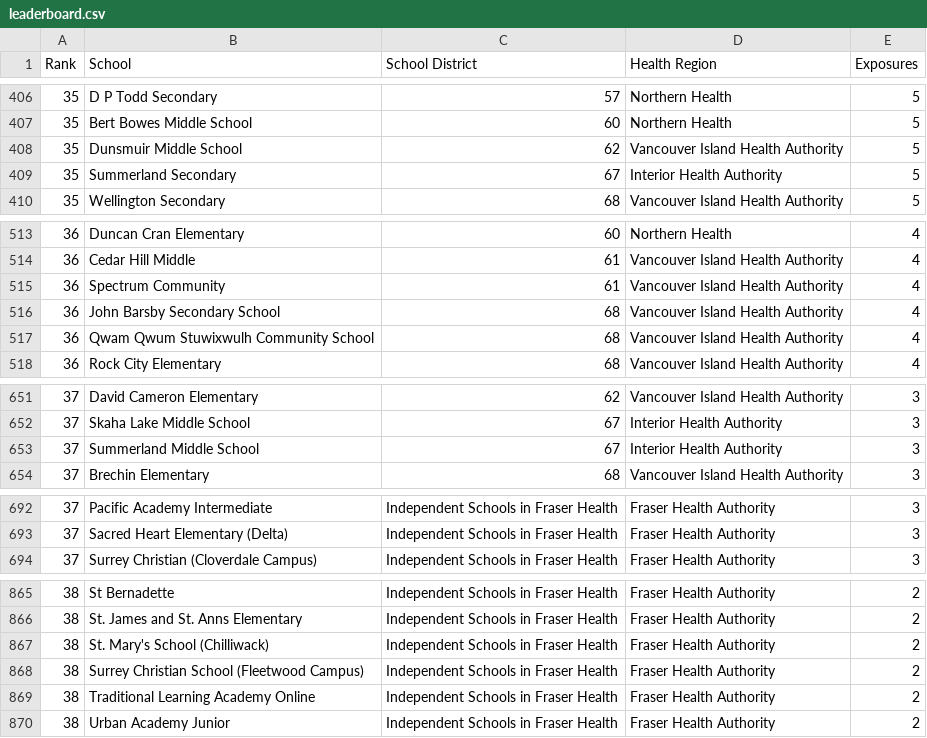
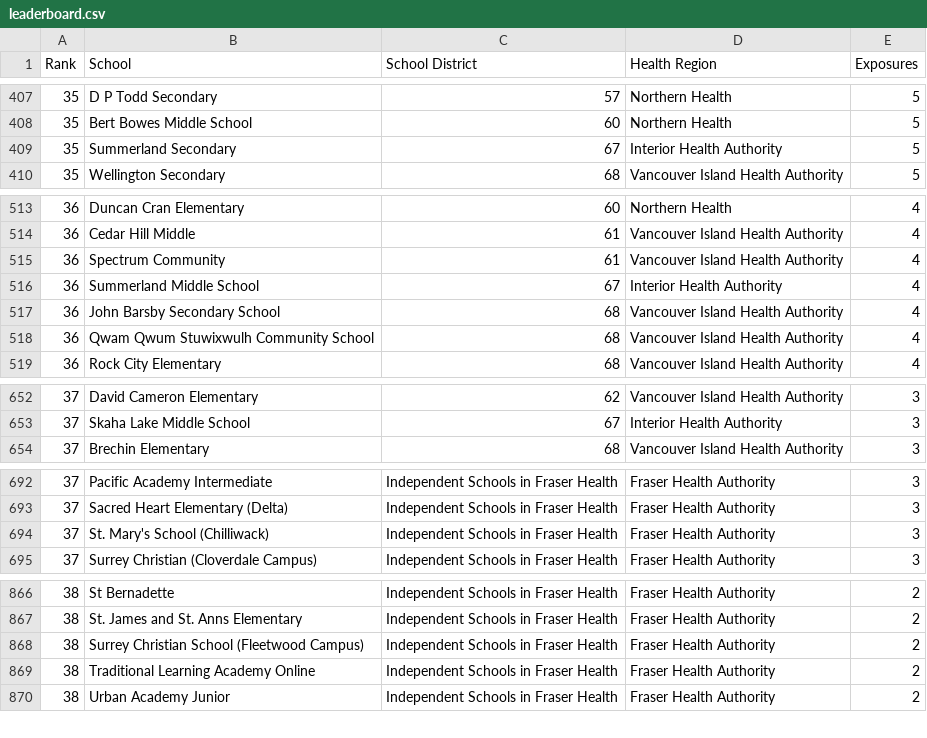
Before and after one commit to spod/bcschoolscoviddata, a CSV file: data/leaderboard.csv, drawn as a sheet; only a part is shown, gaps mark what is left out; removed rows and columns are numbered as before the commit, all else as after; the diff covers the shown part only; the diff names each change by its address in the sheet, - before the commit and + after, or states it on an @@ line.

```diff
--- a/data/leaderboard.csv
+++ b/data/leaderboard.csv
-row 408: 35 | Dunsmuir Middle School | 62 | Vancouver Island Health Authority | 5
+row 516: 36 | Summerland Middle School | 67 | Interior Health Authority | 4
-row 653: 37 | Summerland Middle School | 67 | Interior Health Authority | 3
+row 694: 37 | St. Mary's School (Chilliwack) | Independent Schools in Fraser Health | Fraser Health Authority | 3
-row 867: 38 | St. Mary's School (Chilliwack) | Independent Schools in Fraser Health | Fraser Health Authority | 2
```
Also changed, not shown: 4 added rows and 2 removed rows elsewhere in this file, data/bc_school_covid_events_raw_data.csv, data/raw_data.csv.
